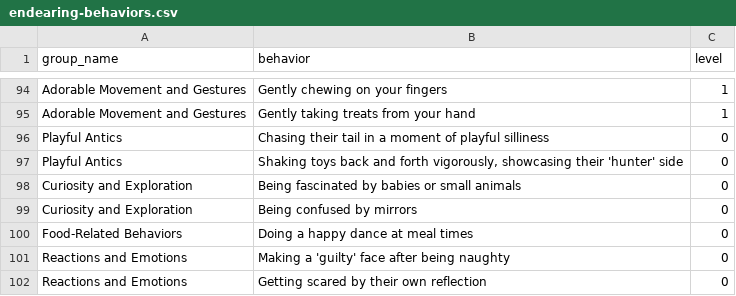
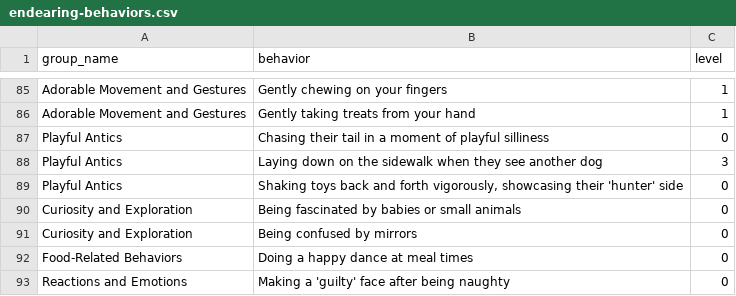
Before and after one commit to crew102/biobuddy, a CSV file: app/data/endearing-behaviors.csv, drawn as a sheet; only a part is shown, gaps mark what is left out; the shorter side is filled out with more unchanged rows; the diff covers the shown part only.

Commit message:
Update endearing behaviors, cutting some and adding laying down on sidewalk

```diff
--- a/app/data/endearing-behaviors.csv
+++ b/app/data/endearing-behaviors.csv
@@ -96,2 +87,3 @@ Adorable Movement and Gestures,Gently taking treats from your hand,1
 Playful Antics,Chasing their tail in a moment of playful silliness,0
+Playful Antics,"Laying down on the sidewalk when they see another dog",3
 Playful Antics,"Shaking toys back and forth vigorously, showcasing their 'hunter' side",0
```
Also changed, not shown: 9 removed rows and 1 edited cell elsewhere in this file.
